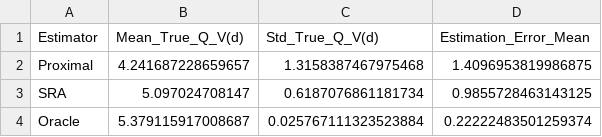
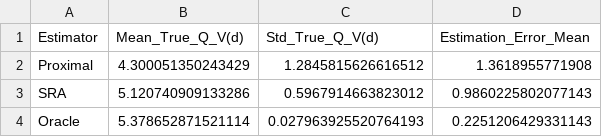
Before and after one commit to dcv2012/proximal_qtr, a CSV file: Main/results/comparative_analysis/comparative_n3000_tau0.5_phi3_nn_S2_reps35_summary.csv, drawn as a sheet.

```diff
--- a/Main/results/comparative_analysis/comparative_n3000_tau0.5_phi3_nn_S2_reps35_summary.csv
+++ b/Main/results/comparative_analysis/comparative_n3000_tau0.5_phi3_nn_S2_reps35_summary.csv
@@ -1,4 +1,4 @@
 Estimator,Mean_True_Q_V(d),Std_True_Q_V(d),Estimation_Error_Mean
-Proximal,4.241687228659657,1.3158387467975468,1.4096953819986875
-SRA,5.097024708147,0.6187076861181734,0.9855728463143125
-Oracle,5.379115917008687,0.025767111323523884,0.22222483501259374
+Proximal,4.300051350243429,1.2845815626616512,1.3618955771908
+SRA,5.120740909133286,0.5967914663823012,0.9860225802077143
+Oracle,5.378652871521114,0.027963925520764193,0.2251206429331143
```
Also changed, not shown: Main/results/comparative_analysis/comparative_n2000_tau0.5_phi1_nn_S2_reps34.csv, Main/results/comparative_analysis/comparative_n2000_tau0.5_phi1_nn_S2_reps34_summary.csv, 3 other files.
